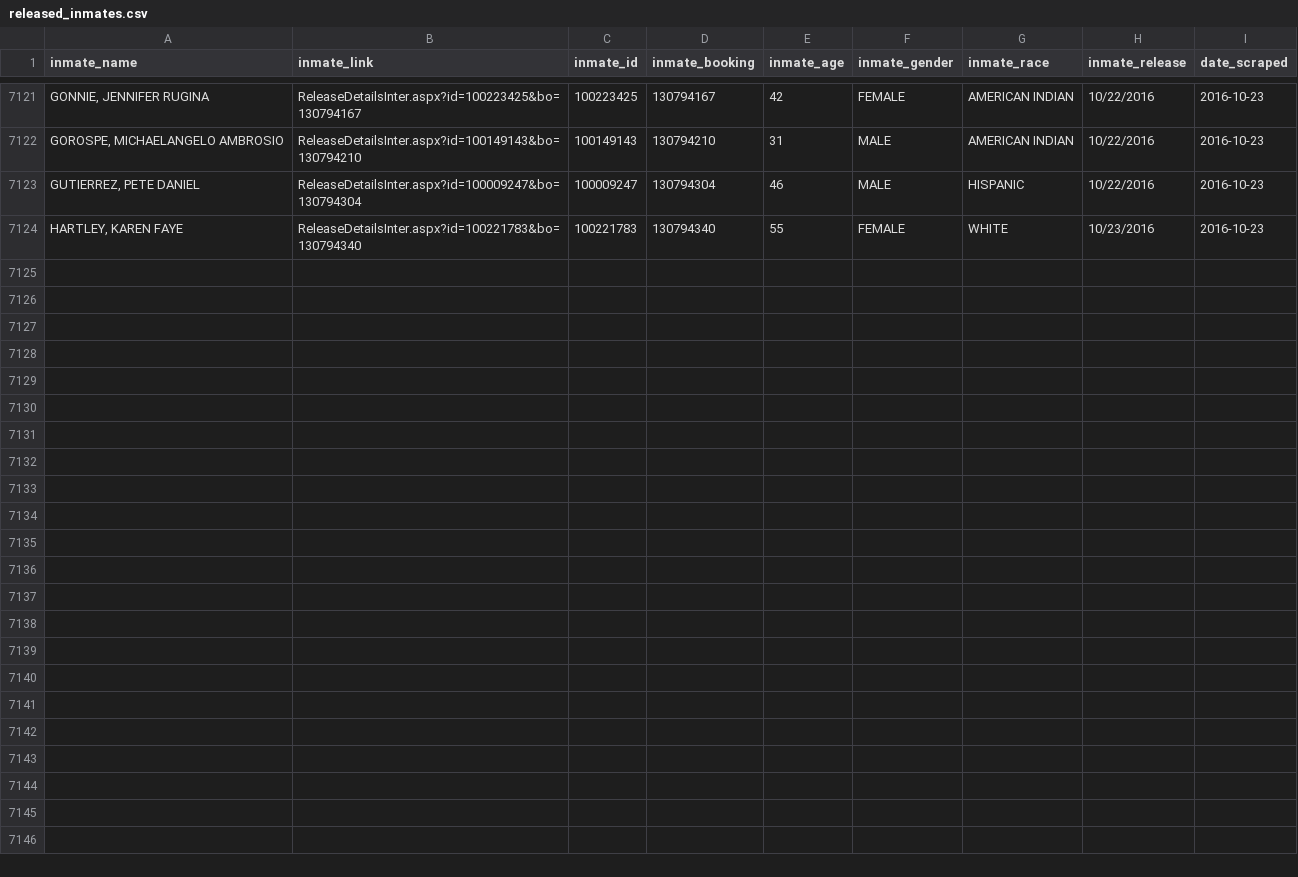
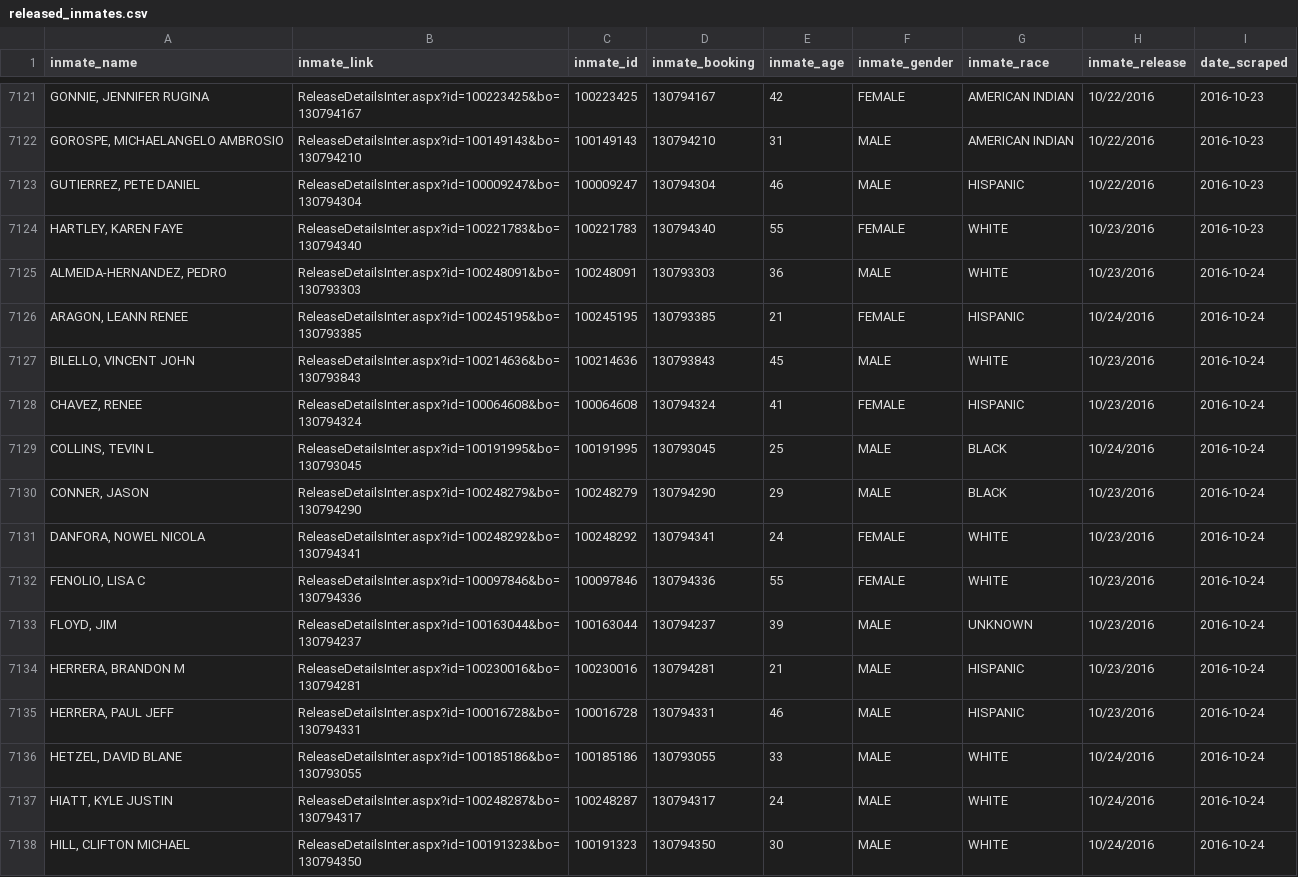
Before and after one commit to sandrafish/justice, a CSV file: data/released_inmates.csv, drawn as a sheet; only a part is shown, gaps mark what is left out.

```diff
--- a/data/released_inmates.csv
+++ b/data/released_inmates.csv
@@ -7124 +7124,15 @@ inmate_name,inmate_link,inmate_id,inmate_booking,inmate_age,inmate_gender,inmate
 "HARTLEY, KAREN FAYE",ReleaseDetailsInter.aspx?id=100221783&bo=130794340,100221783,130794340,55,FEMALE,WHITE,10/23/2016,2016-10-23
+"ALMEIDA-HERNANDEZ, PEDRO ",ReleaseDetailsInter.aspx?id=100248091&bo=130793303,100248091,130793303,36,MALE,WHITE,10/23/2016,2016-10-24
+"ARAGON, LEANN RENEE",ReleaseDetailsInter.aspx?id=100245195&bo=130793385,100245195,130793385,21,FEMALE,HISPANIC,10/24/2016,2016-10-24
+"BILELLO, VINCENT JOHN",ReleaseDetailsInter.aspx?id=100214636&bo=130793843,100214636,130793843,45,MALE,WHITE,10/23/2016,2016-10-24
+"CHAVEZ, RENEE ",ReleaseDetailsInter.aspx?id=100064608&bo=130794324,100064608,130794324,41,FEMALE,HISPANIC,10/23/2016,2016-10-24
+"COLLINS, TEVIN L",ReleaseDetailsInter.aspx?id=100191995&bo=130793045,100191995,130793045,25,MALE,BLACK,10/24/2016,2016-10-24
+"CONNER, JASON ",ReleaseDetailsInter.aspx?id=100248279&bo=130794290,100248279,130794290,29,MALE,BLACK,10/23/2016,2016-10-24
+"DANFORA, NOWEL NICOLA",ReleaseDetailsInter.aspx?id=100248292&bo=130794341,100248292,130794341,24,FEMALE,WHITE,10/23/2016,2016-10-24
+"FENOLIO, LISA C",ReleaseDetailsInter.aspx?id=100097846&bo=130794336,100097846,130794336,55,FEMALE,WHITE,10/23/2016,2016-10-24
+"FLOYD, JIM ",ReleaseDetailsInter.aspx?id=100163044&bo=130794237,100163044,130794237,39,MALE,UNKNOWN,10/23/2016,2016-10-24
+"HERRERA, BRANDON M",ReleaseDetailsInter.aspx?id=100230016&bo=130794281,100230016,130794281,21,MALE,HISPANIC,10/23/2016,2016-10-24
+"HERRERA, PAUL JEFF",ReleaseDetailsInter.aspx?id=100016728&bo=130794331,100016728,130794331,46,MALE,HISPANIC,10/23/2016,2016-10-24
+"HETZEL, DAVID BLANE",ReleaseDetailsInter.aspx?id=100185186&bo=130793055,100185186,130793055,33,MALE,WHITE,10/24/2016,2016-10-24
+"HIATT, KYLE JUSTIN",ReleaseDetailsInter.aspx?id=100248287&bo=130794317,100248287,130794317,24,MALE,WHITE,10/24/2016,2016-10-24
+"HILL, CLIFTON MICHAEL",ReleaseDetailsInter.aspx?id=100191323&bo=130794350,100191323,130794350,30,MALE,WHITE,10/24/2016,2016-10-24
```
Also changed, not shown: data/arrest_details.csv, data/bail_details.csv, 34 other files.
